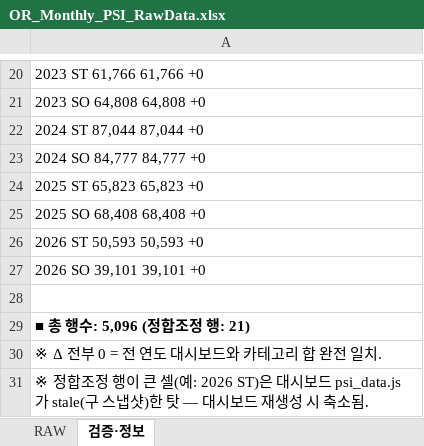
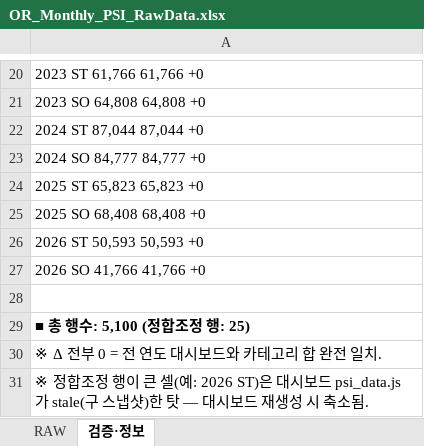
Before and after one commit to perfectjjong/Shaker-MD-App, an Excel workbook: docs/dashboards/or-monthly-psi/OR_Monthly_PSI_RawData.xlsx, sheet 검증·정보, drawn as a sheet; only a part is shown, gaps mark what is left out; values as stored, in another font and other column widths than the file's, no borders; the diff names each change by its address in the sheet, - before the commit and + after, or states it on an @@ line.

```diff
--- a/docs/dashboards/or-monthly-psi/OR_Monthly_PSI_RawData.xlsx (sheet 검증·정보)
+++ b/docs/dashboards/or-monthly-psi/OR_Monthly_PSI_RawData.xlsx (sheet 검증·정보)
-A27: 2026 SO 39,101 39,101 +0
+A27: 2026 SO 41,766 41,766 +0
-A29: ■ 총 행수: 5,096 (정합조정 행: 21)
+A29: ■ 총 행수: 5,100 (정합조정 행: 25)
```
Also changed, not shown: sheet RAW, 1 other file.
